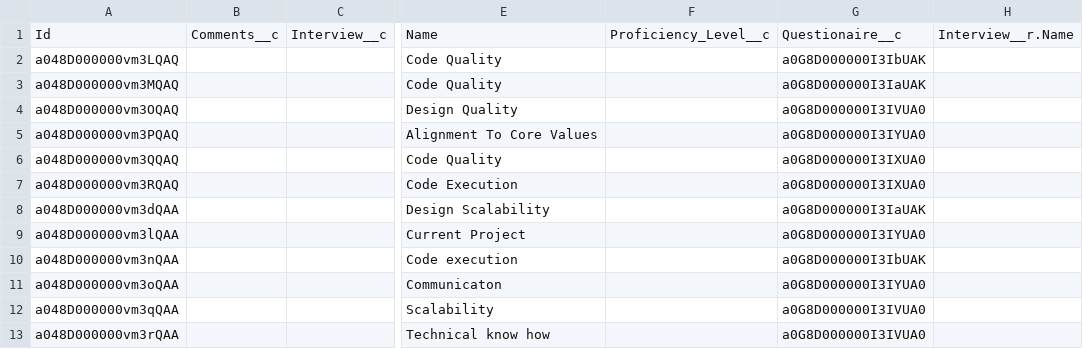
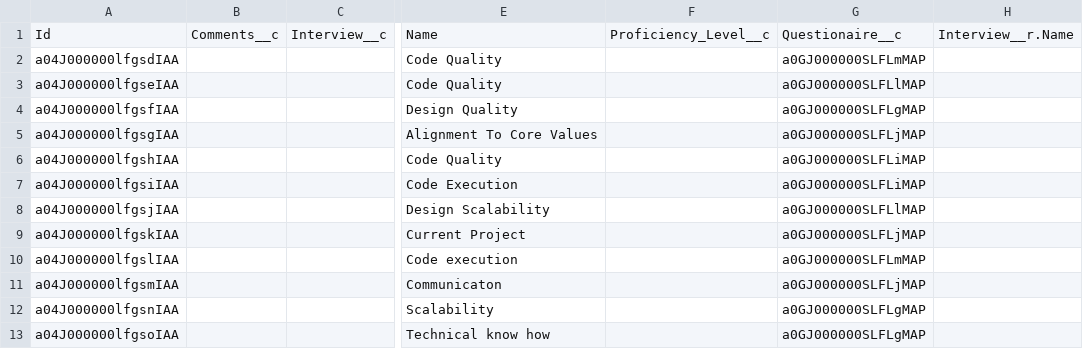
Before and after one commit to kpahlajani/SFInterviews, a CSV file: force-app/main/default/staticresources/DemoData/FeedbackItem__c.csv, drawn as a sheet; only a part is shown, gaps mark what is left out; the diff names each change by its address in the sheet, - before the commit and + after, or states it on an @@ line.

```diff
--- a/force-app/main/default/staticresources/DemoData/FeedbackItem__c.csv
+++ b/force-app/main/default/staticresources/DemoData/FeedbackItem__c.csv
-A2: a048D000000vm3LQAQ
+A2: a04J000000lfgsdIAA
-G2: a0G8D000000I3IbUAK
+G2: a0GJ000000SLFLmMAP
-A3: a048D000000vm3MQAQ
+A3: a04J000000lfgseIAA
-G3: a0G8D000000I3IaUAK
+G3: a0GJ000000SLFLlMAP
-A4: a048D000000vm3OQAQ
+A4: a04J000000lfgsfIAA
-G4: a0G8D000000I3IVUA0
+G4: a0GJ000000SLFLgMAP
-A5: a048D000000vm3PQAQ
+A5: a04J000000lfgsgIAA
-G5: a0G8D000000I3IYUA0
+G5: a0GJ000000SLFLjMAP
-A6: a048D000000vm3QQAQ
+A6: a04J000000lfgshIAA
-G6:G7: a0G8D000000I3IXUA0
+G6:G7: a0GJ000000SLFLiMAP
-A7: a048D000000vm3RQAQ
+A7: a04J000000lfgsiIAA
-A8: a048D000000vm3dQAA
+A8: a04J000000lfgsjIAA
-G8: a0G8D000000I3IaUAK
+G8: a0GJ000000SLFLlMAP
-A9: a048D000000vm3lQAA
+A9: a04J000000lfgskIAA
-G9: a0G8D000000I3IYUA0
+G9: a0GJ000000SLFLjMAP
-A10: a048D000000vm3nQAA
+A10: a04J000000lfgslIAA
-G10: a0G8D000000I3IbUAK
+G10: a0GJ000000SLFLmMAP
-A11: a048D000000vm3oQAA
+A11: a04J000000lfgsmIAA
-G11: a0G8D000000I3IYUA0
+G11: a0GJ000000SLFLjMAP
-A12: a048D000000vm3qQAA
+A12: a04J000000lfgsnIAA
-G12:G13: a0G8D000000I3IVUA0
+G12:G13: a0GJ000000SLFLgMAP
-A13: a048D000000vm3rQAA
+A13: a04J000000lfgsoIAA
```
Also changed, not shown: force-app/main/default/staticresources/DemoData/Account.csv, force-app/main/default/staticresources/DemoData/Hired_Candidate__c.csv, 16 other files.
